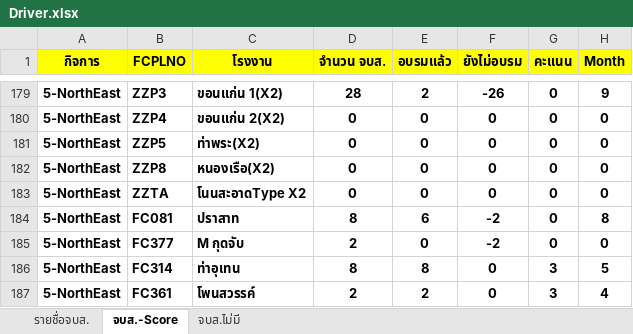
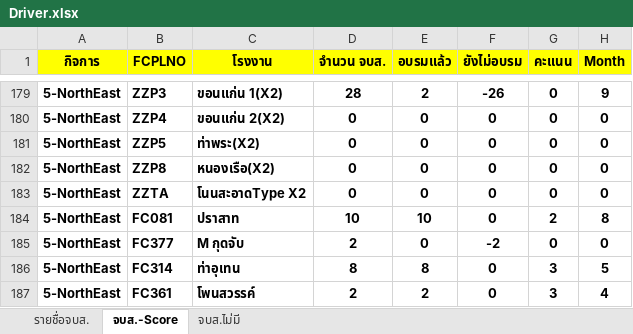
Before and after one commit to prayutp1-debug/newstarrating, an Excel workbook: source-excel/Driver.xlsx, sheet จบส.-Score, drawn as a sheet; only a part is shown, gaps mark what is left out; values as stored, in another font and other column widths than the file's, no borders; the diff names each change by its address in the sheet, - before the commit and + after, or states it on an @@ line.

```diff
--- a/source-excel/Driver.xlsx (sheet จบส.-Score)
+++ b/source-excel/Driver.xlsx (sheet จบส.-Score)
-D184 (จำนวน จบส.): 8
+D184 (จำนวน จบส.): 10
-E184 (อบรมแล้ว): 6
+E184 (อบรมแล้ว): 10
-F184 (ยังไม่อบรม): -2
+F184 (ยังไม่อบรม): 0
-G184 (คะแนน): 0
+G184 (คะแนน): 2
```
Also changed, not shown: sheet รายชื่อจบส..
